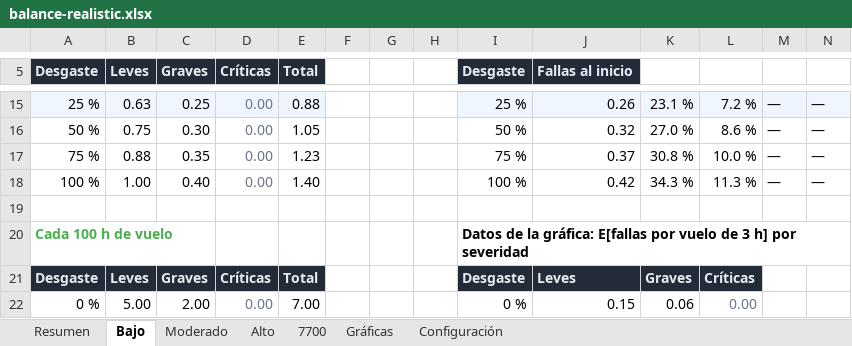
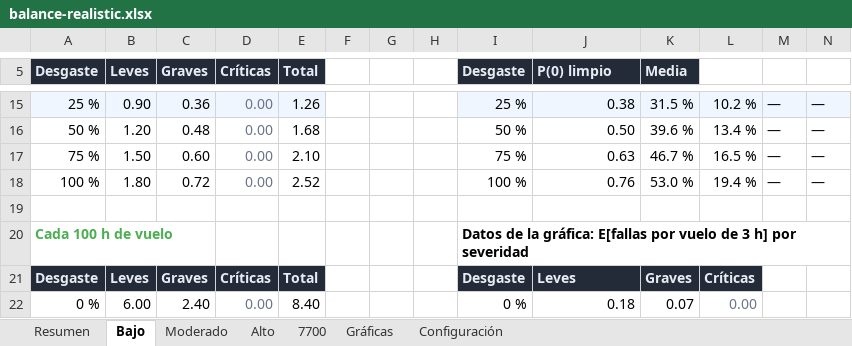
Before and after one commit to mathi0101/Fenix-Failures-Dispatcher, an Excel workbook: docs/balance/balance-realistic.xlsx, sheet Bajo, drawn as a sheet; only a part is shown, gaps mark what is left out; values as stored, in another font and other column widths than the file's, no borders; charts and pictures not drawn; the diff covers the shown part only; the diff names each change by its address in the sheet, - before the commit and + after, or states it on an @@ line.

```diff
--- a/docs/balance/balance-realistic.xlsx (sheet Bajo)
+++ b/docs/balance/balance-realistic.xlsx (sheet Bajo)
-J5: Fallas al inicio
+J5: P(0) limpio
-K5: (empty)
+K5: Media
-K5 fill: none
+K5 fill: #232A38
-B15 (Leves): 0.63
+B15 (Leves): 0.90
-C15 (Graves): 0.25
+C15 (Graves): 0.36
-E15 (Total): 0.88
+E15 (Total): 1.26
-J15 (P(0) limpio): 0.26
+J15 (P(0) limpio): 0.38
-K15 (Media): 23.1 %
+K15 (Media): 31.5 %
-L15: 7.2 %
+L15: 10.2 %
-B16 (Leves): 0.75
+B16 (Leves): 1.20
-C16 (Graves): 0.30
+C16 (Graves): 0.48
-E16 (Total): 1.05
+E16 (Total): 1.68
-J16 (P(0) limpio): 0.32
+J16 (P(0) limpio): 0.50
-K16 (Media): 27.0 %
+K16 (Media): 39.6 %
-L16: 8.6 %
+L16: 13.4 %
-B17 (Leves): 0.88
+B17 (Leves): 1.50
-C17 (Graves): 0.35
+C17 (Graves): 0.60
-E17 (Total): 1.23
+E17 (Total): 2.10
-J17 (P(0) limpio): 0.37
+J17 (P(0) limpio): 0.63
-K17 (Media): 30.8 %
+K17 (Media): 46.7 %
-L17: 10.0 %
+L17: 16.5 %
-B18 (Leves): 1.00
+B18 (Leves): 1.80
-C18 (Graves): 0.40
+C18 (Graves): 0.72
-E18 (Total): 1.40
+E18 (Total): 2.52
-J18 (P(0) limpio): 0.42
+J18 (P(0) limpio): 0.76
-K18 (Media): 34.3 %
+K18 (Media): 53.0 %
-L18: 11.3 %
+L18: 19.4 %
-B22 (Leves): 5.00
+B22 (Leves): 6.00
-C22 (Graves): 2.00
+C22 (Graves): 2.40
-E22 (Total): 7.00
+E22 (Total): 8.40
-J22 (P(0) limpio): 0.15
+J22 (P(0) limpio): 0.18
-K22 (Media): 0.06
+K22 (Media): 0.07
```
Also changed, not shown: 52 edited cells elsewhere in this sheet, sheet Moderado, sheet Alto, sheet 7700, sheet Resumen, sheet Gráficas, sheet Configuración, 21 other files.
